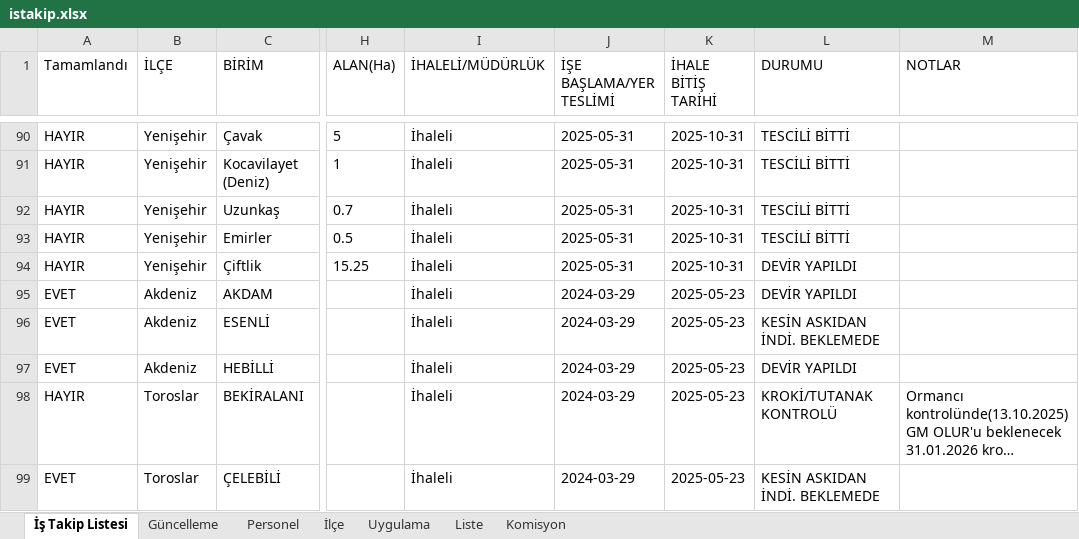
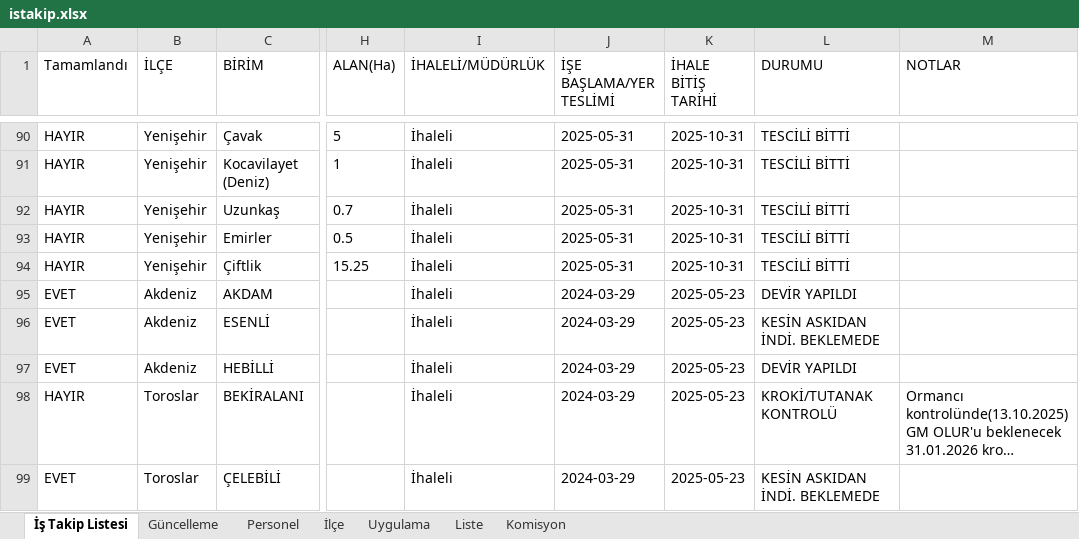
Before and after one commit to gokhangeo/ihale, an Excel workbook: istakip.xlsx, sheet İş Takip Listesi, drawn as a sheet; only a part is shown, gaps mark what is left out; long unchanged cells end in …; values as stored, in another font and other column widths than the file's, no borders; the diff names each change by its address in the sheet, - before the commit and + after, or states it on an @@ line.

Commit message:
İş Takip Güncellemesi - 23.04.2026 22:19:26

```diff
--- a/istakip.xlsx (sheet İş Takip Listesi)
+++ b/istakip.xlsx (sheet İş Takip Listesi)
-L94 (DURUMU): DEVİR YAPILDI
+L94 (DURUMU): TESCİLİ BİTTİ
```
